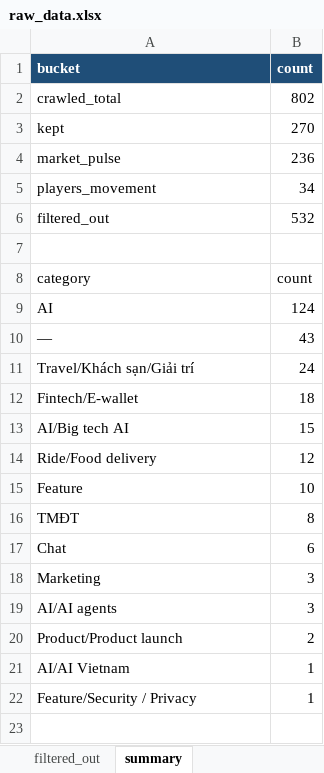
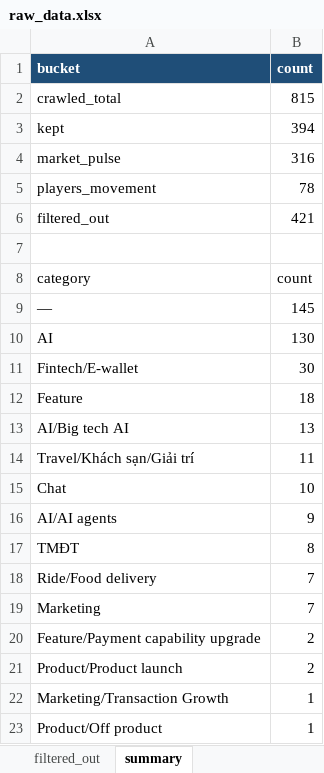
Before and after one commit to Hienhd15411/MR, an Excel workbook: output/raw_data.xlsx, sheet summary, drawn as a sheet; values as stored, in another font and other column widths than the file's, no borders; removed rows and columns are numbered as before the commit, all else as after; the diff names each change by its address in the sheet, - before the commit and + after, or states it on an @@ line.

```diff
--- a/output/raw_data.xlsx (sheet summary)
+++ b/output/raw_data.xlsx (sheet summary)
-B2 (count): 802
+B2 (count): 815
-B3 (count): 270
+B3 (count): 394
-B4 (count): 236
+B4 (count): 316
-B5 (count): 34
+B5 (count): 78
-B6 (count): 532
+B6 (count): 421
-row 9: AI | 124
-B9 (count): 43
+B9 (count): 145
-row 11: Travel/Khách sạn/Giải trí | 24
+row 10: AI | 130
-B11 (count): 18
+B11 (count): 30
+row 12: Feature | 18
-B13 (count): 15
+B13 (count): 13
-row 14: Ride/Food delivery | 12
+row 14: Travel/Khách sạn/Giải trí | 11
-A15 (bucket): Feature
+A15 (bucket): Chat
+row 16: AI/AI agents | 9
-row 17: Chat | 6
+row 18: Ride/Food delivery | 7
-B19 (count): 3
+B19 (count): 7
-row 19: AI/AI agents | 3
+row 20: Feature/Payment capability upgrade | 2
-A22 (bucket): AI/AI Vietnam
+A22 (bucket): Marketing/Transaction Growth
-A23 (bucket): Feature/Security / Privacy
+A23 (bucket): Product/Off product
```
Also changed, not shown: sheet filtered_out, sheet raw_data, sheet market_pulse, sheet players_movement, 1 other file.
